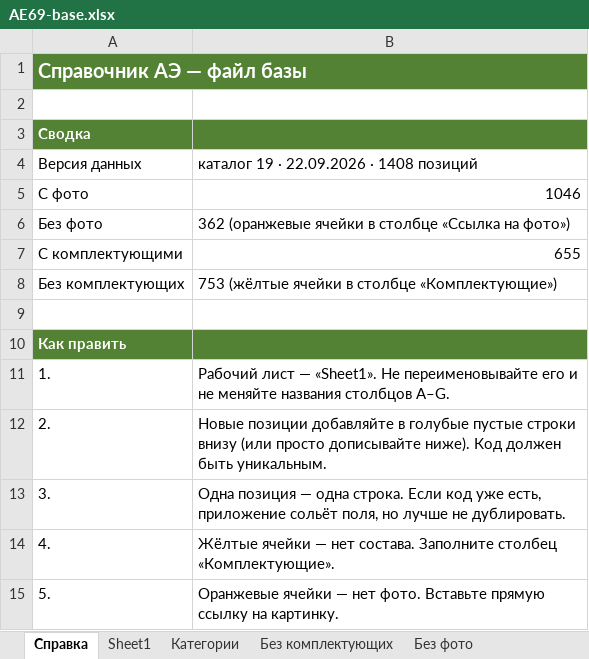
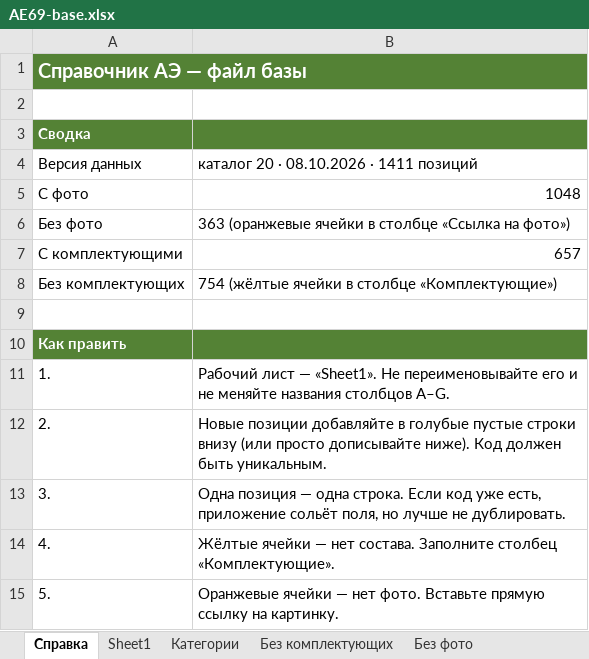
Before and after one commit to Freon717/ae69-catalog-data, an Excel workbook: AE69-base.xlsx, sheet Справка, drawn as a sheet; only a part is shown; values as stored, in another font and other column widths than the file's, no borders; the diff names each change by its address in the sheet, - before the commit and + after, or states it on an @@ line.

Commit message:
Каталог 20: наборы автопровода 5768/7766 и провод 5845

```diff
--- a/AE69-base.xlsx (sheet Справка)
+++ b/AE69-base.xlsx (sheet Справка)
-B4: каталог 19 · 22.09.2026 · 1408 позиций
+B4: каталог 20 · 08.10.2026 · 1411 позиций
-B5: 1046
+B5: 1048
-B6: 362 (оранжевые ячейки…
+B6: 363 (оранжевые ячейки…
-B7: 655
+B7: 657
-B8: 753 (жёлтые ячейки в столбце «Комплектующие»)
+B8: 754 (жёлтые ячейки в столбце «Комплектующие»)
```
Also changed, not shown: sheet Sheet1, sheet Без фото, sheet Без комплектующих, sheet Категории, 3 other files.
